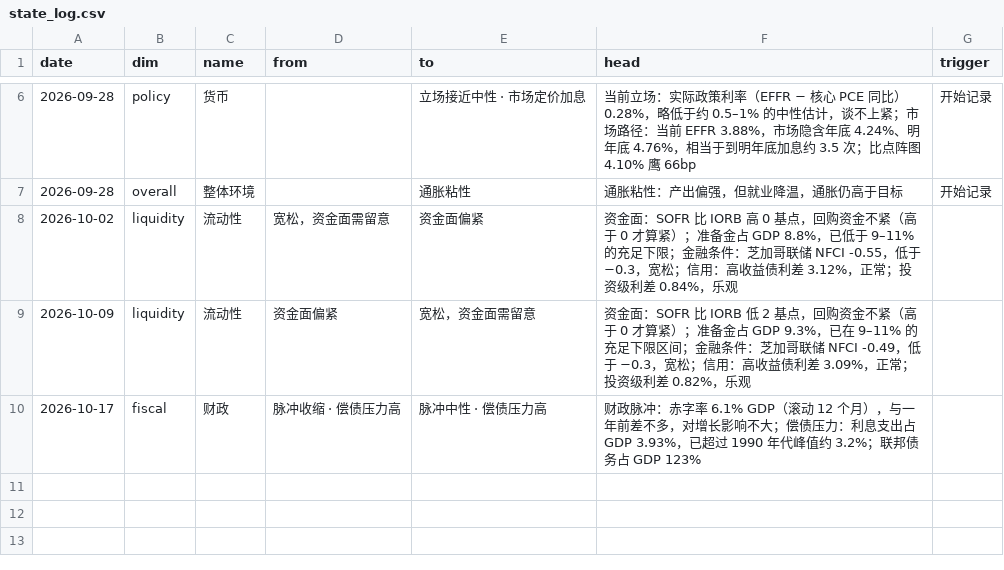
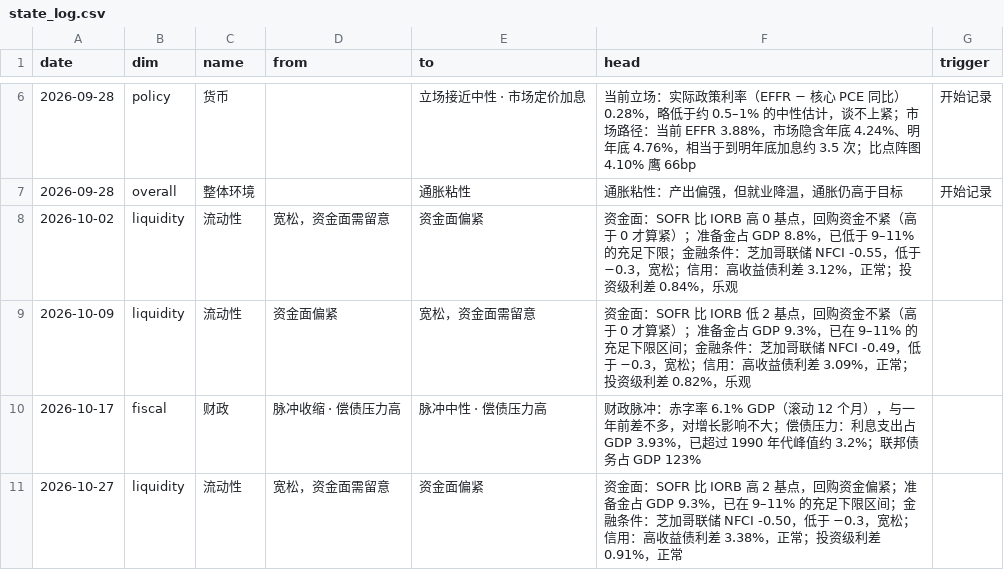
Before and after one commit to cool1990/Invest_Dashboard_V2, a CSV file: data/macro/state_log.csv, drawn as a sheet; only a part is shown, gaps mark what is left out.

```diff
--- a/data/macro/state_log.csv
+++ b/data/macro/state_log.csv
@@ -10 +10,2 @@ date,dim,name,from,to,head,trigger
 2026-10-17,fiscal,财政,脉冲收缩 · 偿债压力高,脉冲中性 · 偿债压力高,财政脉冲：赤字率 6.1% GDP（滚动 12 个月），与一年前差不多，对增长影响不大；偿债压力：利息支出占 GDP 3.93%，已超过 1990 年代峰值约 3.2%；联邦债务占 GDP 123%,
+2026-10-27,liquidity,流动性,宽松，资金面需留意,资金面偏紧,资金面：SOFR 比 IORB 高 2 基点，回购资金偏紧；准备金占 GDP 9.3%，已在 9–11% 的充足下限区间；金融条件：芝加哥联储 NFCI -0.50，低于 −0.3，宽松；信用：高收益债利差 3.38%，正常；投资级利差 0.91%，正常,
```
Also changed, not shown: data/macro/effr_expectations.csv, data/raw/fred/BAMLC0A0CM.csv, 16 other files.
